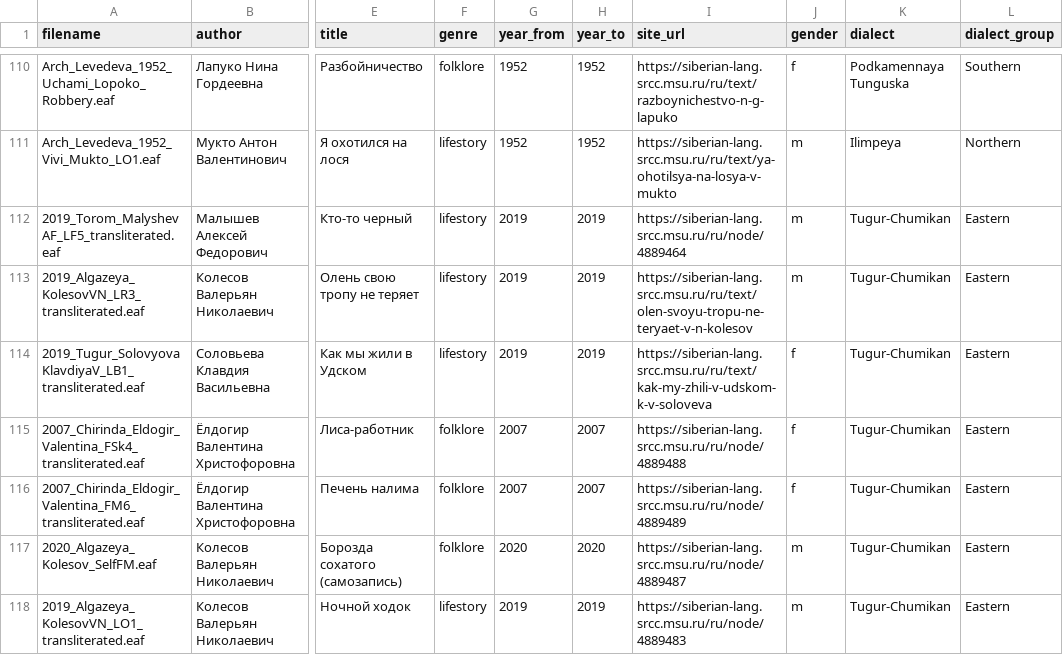
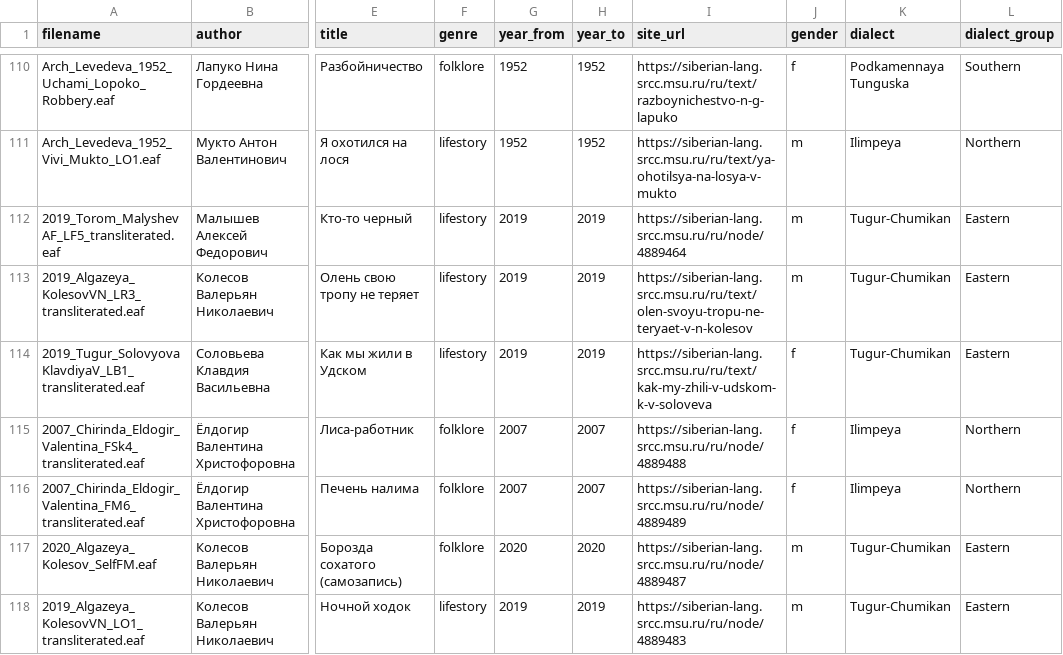
Before and after one commit to gisly/evenki_tsakorpus2, a CSV file: corpus/evenki/meta.csv, drawn as a sheet; only a part is shown, gaps mark what is left out; the diff names each change by its address in the sheet, - before the commit and + after, or states it on an @@ line.

Commit message:
Fixed metadata errors

```diff
--- a/corpus/evenki/meta.csv
+++ b/corpus/evenki/meta.csv
-K115:K116 (dialect): Tugur-Chumikan
+K115:K116 (dialect): Ilimpeya
-L115:L116 (dialect_group): Eastern
+L115:L116 (dialect_group): Northern
```
